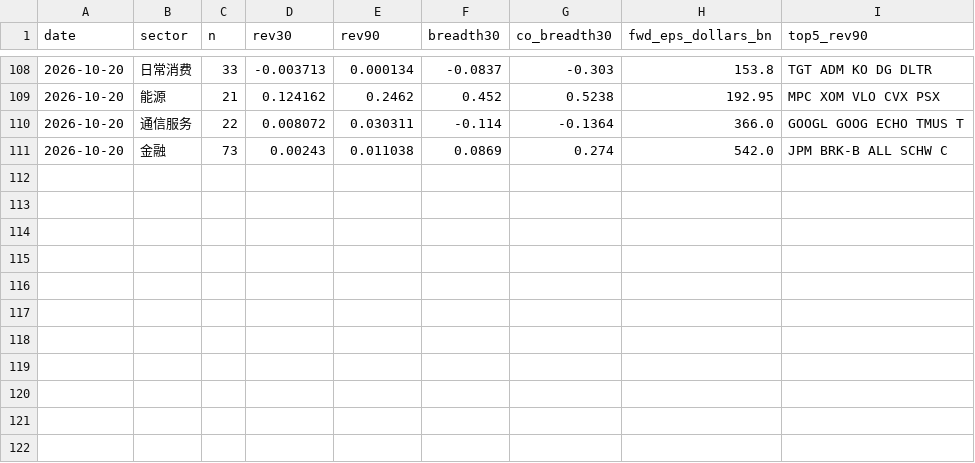
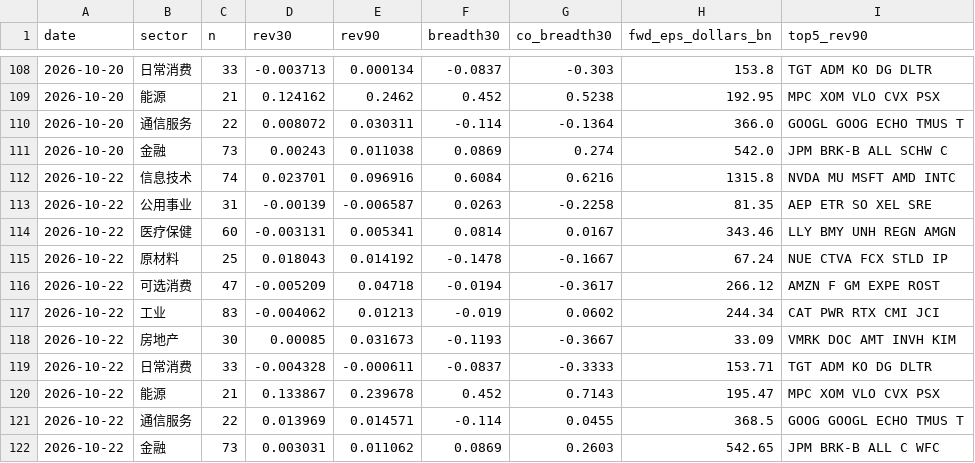
Before and after one commit to chaodu211-cell/earnings-revision, a CSV file: yahoo_sector.csv, drawn as a sheet; only a part is shown, gaps mark what is left out.

```diff
--- a/yahoo_sector.csv
+++ b/yahoo_sector.csv
@@ -111 +111,12 @@ date,sector,n,rev30,rev90,breadth30,co_breadth30,fwd_eps_dollars_bn,top5_rev90
 2026-10-20,金融,73,0.00243,0.011038,0.0869,0.274,542.0,JPM BRK-B ALL SCHW C
+2026-10-22,信息技术,74,0.023701,0.096916,0.6084,0.6216,1315.8,NVDA MU MSFT AMD INTC
+2026-10-22,公用事业,31,-0.00139,-0.006587,0.0263,-0.2258,81.35,AEP ETR SO XEL SRE
+2026-10-22,医疗保健,60,-0.003131,0.005341,0.0814,0.0167,343.46,LLY BMY UNH REGN AMGN
+2026-10-22,原材料,25,0.018043,0.014192,-0.1478,-0.1667,67.24,NUE CTVA FCX STLD IP
+2026-10-22,可选消费,47,-0.005209,0.04718,-0.0194,-0.3617,266.12,AMZN F GM EXPE ROST
+2026-10-22,工业,83,-0.004062,0.01213,-0.019,0.0602,244.34,CAT PWR RTX CMI JCI
+2026-10-22,房地产,30,0.00085,0.031673,-0.1193,-0.3667,33.09,VMRK DOC AMT INVH KIM
+2026-10-22,日常消费,33,-0.004328,-0.000611,-0.0837,-0.3333,153.71,TGT ADM KO DG DLTR
+2026-10-22,能源,21,0.133867,0.239678,0.452,0.7143,195.47,MPC XOM VLO CVX PSX
+2026-10-22,通信服务,22,0.013969,0.014571,-0.114,0.0455,368.5,GOOG GOOGL ECHO TMUS T
+2026-10-22,金融,73,0.003031,0.011062,0.0869,0.2603,542.65,JPM BRK-B ALL C WFC
```
Also changed, not shown: early_px.csv, yahoo_agg.csv, 1 other file.
